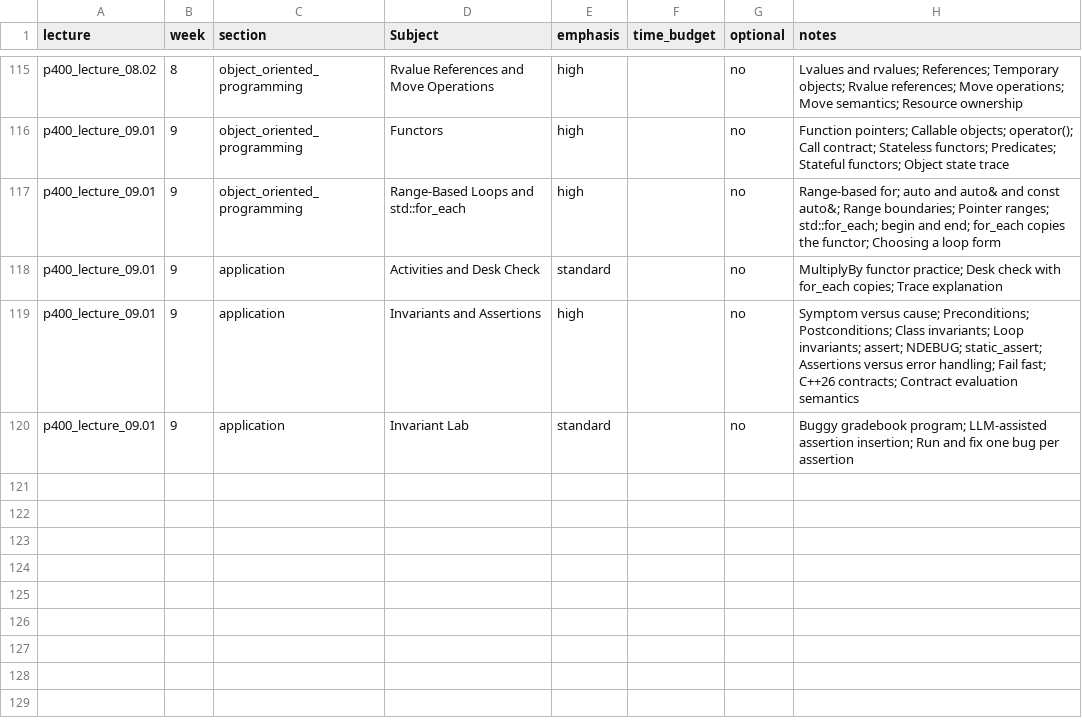
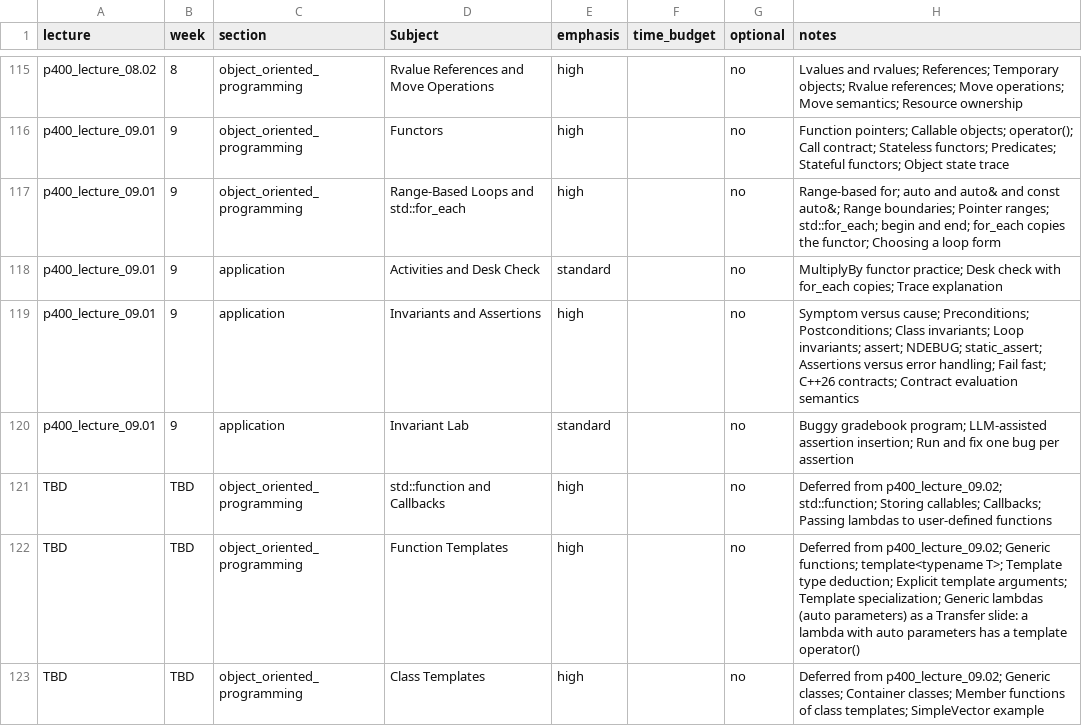
Before and after one commit to 9mytmh5z4p-sketch/CISP400, a CSV file: p400_inventory.csv, drawn as a sheet; only a part is shown, gaps mark what is left out; the diff names each change by its address in the sheet, - before the commit and + after, or states it on an @@ line.

```diff
--- a/p400_inventory.csv
+++ b/p400_inventory.csv
+row 121: TBD | TBD | object_oriented_programming | std::function and Callbacks | high |  | no | Deferred from p400_lecture_09.02; std::function; Storing callables; Callbacks; Passing lambdas to user-defined functions
+row 122: TBD | TBD | object_oriented_programming | Function Templates | high |  | no | Deferred from p400_lecture_09.02; Generic functions; template<typename T>; Template type deduction; Explicit template arguments; Template specialization; Generic lambdas (auto parameters) as a Transfer slide: a lambda with auto parameters has a template operator()
+row 123: TBD | TBD | object_oriented_programming | Class Templates | high |  | no | Deferred from p400_lecture_09.02; Generic classes; Container classes; Member functions of class templates; SimpleVector example
```
Also changed, not shown: 8 other files.
